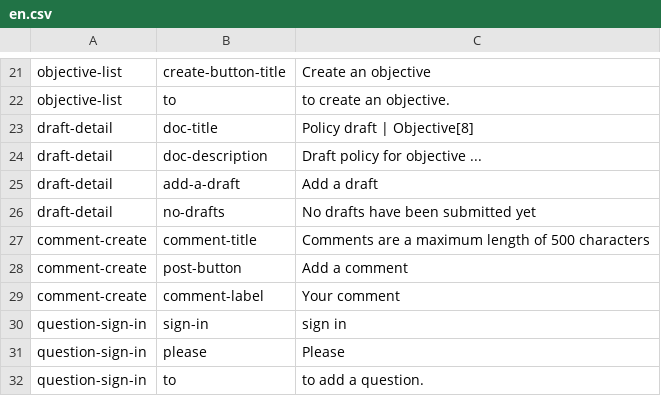
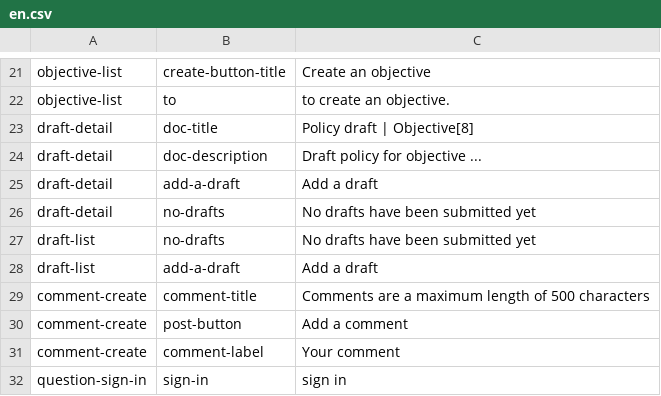
Before and after one commit to ThoughtWorksInc/objective8, a CSV file: resources/translations/en.csv, drawn as a sheet; only a part is shown, gaps mark what is left out; the shorter side is filled out with more unchanged rows; the diff names each change by its address in the sheet, - before the commit and + after, or states it on an @@ line.

Commit message:
AB+CM #61 - show 'no drafts yet' message on /drafts page

```diff
--- a/resources/translations/en.csv
+++ b/resources/translations/en.csv
+row 27: draft-list | no-drafts | No drafts have been submitted yet
+row 28: draft-list | add-a-draft | Add a draft
```
Also changed, not shown: 3 other files.
